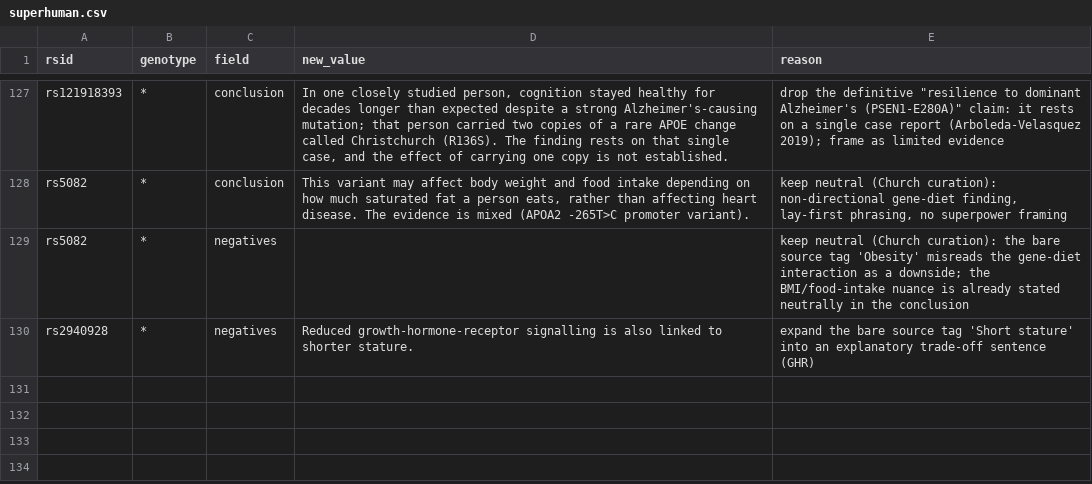
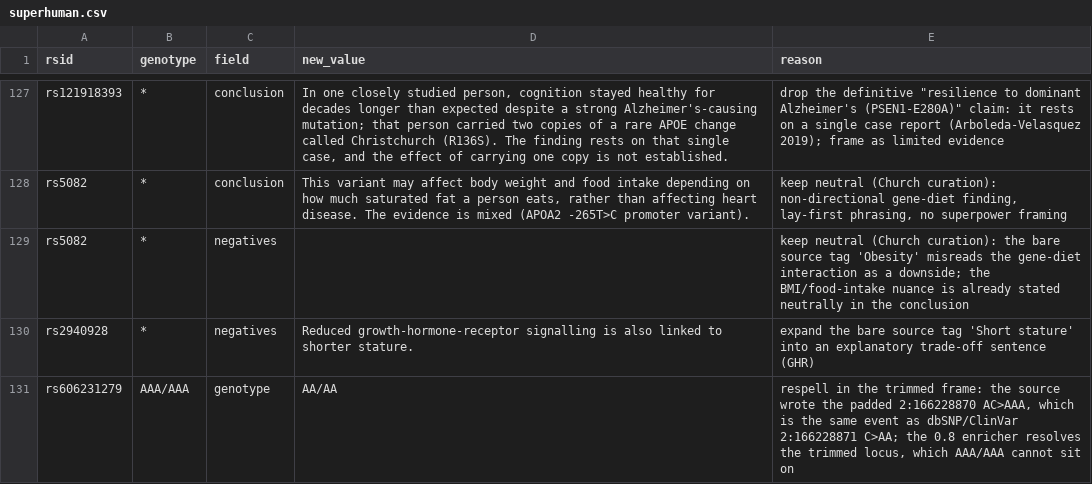
Before and after one commit to dna-seq/just-dna-lite, a CSV file: just-dna-pipelines/src/just_dna_pipelines/v1_port/data/curation/superhuman.csv, drawn as a sheet; only a part is shown, gaps mark what is left out; the diff names each change by its address in the sheet, - before the commit and + after, or states it on an @@ line.

```diff
--- a/just-dna-pipelines/src/just_dna_pipelines/v1_port/data/curation/superhuman.csv
+++ b/just-dna-pipelines/src/just_dna_pipelines/v1_port/data/curation/superhuman.csv
+row 131: rs606231279 | AAA/AAA | genotype | AA/AA | respell in the trimmed frame: the source wrote the padded 2:166228870 AC>AAA, which is the same event as dbSNP/ClinVar 2:166228871 C>AA; the 0.8 enricher resolves the trimmed locus, which AAA/AAA cannot sit on
```
Also changed, not shown: 6 other files.
